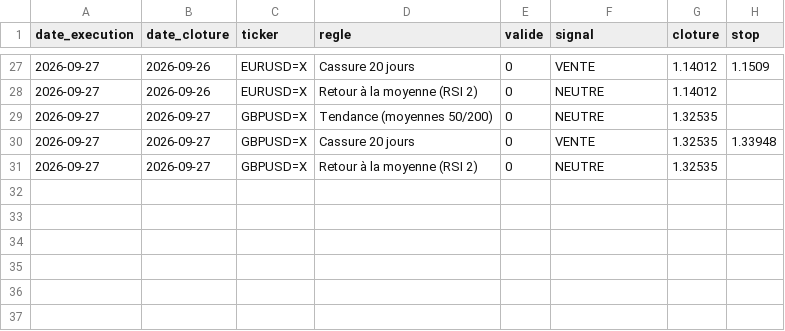
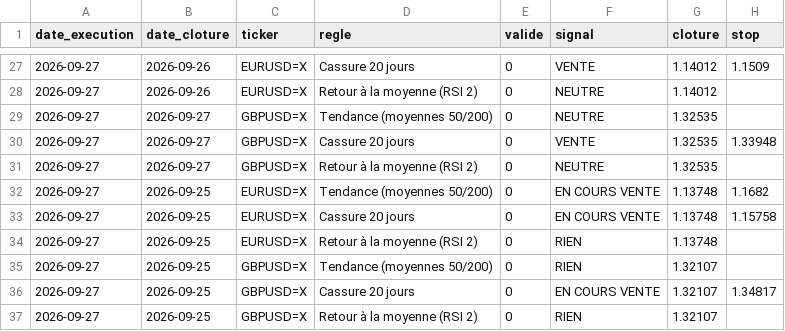
Before and after one commit to Miknalson/T-Zik_nano, a CSV file: signaux/journal_signaux.csv, drawn as a sheet; only a part is shown, gaps mark what is left out.

```diff
--- a/signaux/journal_signaux.csv
+++ b/signaux/journal_signaux.csv
@@ -31 +31,7 @@ date_execution;date_cloture;ticker;regle;valide;signal;cloture;stop
 2026-09-27;2026-09-27;GBPUSD=X;Retour à la moyenne (RSI 2);0;NEUTRE;1.32535;
+2026-09-27;2026-09-25;EURUSD=X;Tendance (moyennes 50/200);0;EN COURS VENTE;1.13748;1.1682
+2026-09-27;2026-09-25;EURUSD=X;Cassure 20 jours;0;EN COURS VENTE;1.13748;1.15758
+2026-09-27;2026-09-25;EURUSD=X;Retour à la moyenne (RSI 2);0;RIEN;1.13748;
+2026-09-27;2026-09-25;GBPUSD=X;Tendance (moyennes 50/200);0;RIEN;1.32107;
+2026-09-27;2026-09-25;GBPUSD=X;Cassure 20 jours;0;EN COURS VENTE;1.32107;1.34817
+2026-09-27;2026-09-25;GBPUSD=X;Retour à la moyenne (RSI 2);0;RIEN;1.32107;
```
